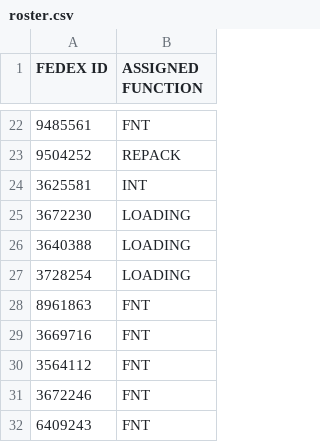
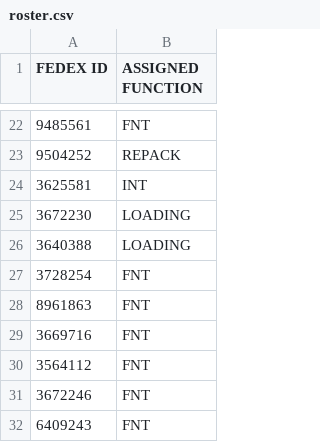
Before and after one commit to FSCFERRERO/ferrero-roster, a CSV file: roster.csv, drawn as a sheet; only a part is shown, gaps mark what is left out.

Commit message:
Update roster.csv

```diff
--- a/roster.csv
+++ b/roster.csv
@@ -26,3 +26,3 @@ FEDEX ID,ASSIGNED FUNCTION
 3640388	,LOADING
-3728254	,LOADING
+3728254	,FNT
 8961863	,FNT
```
